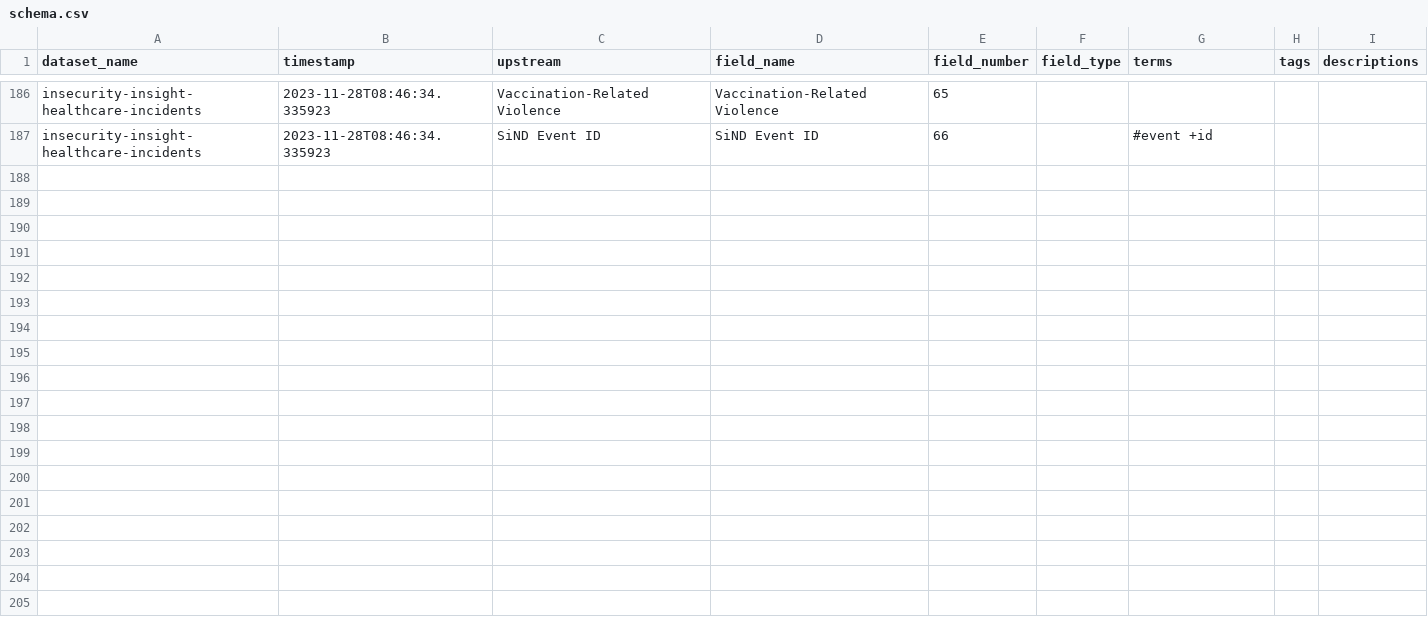
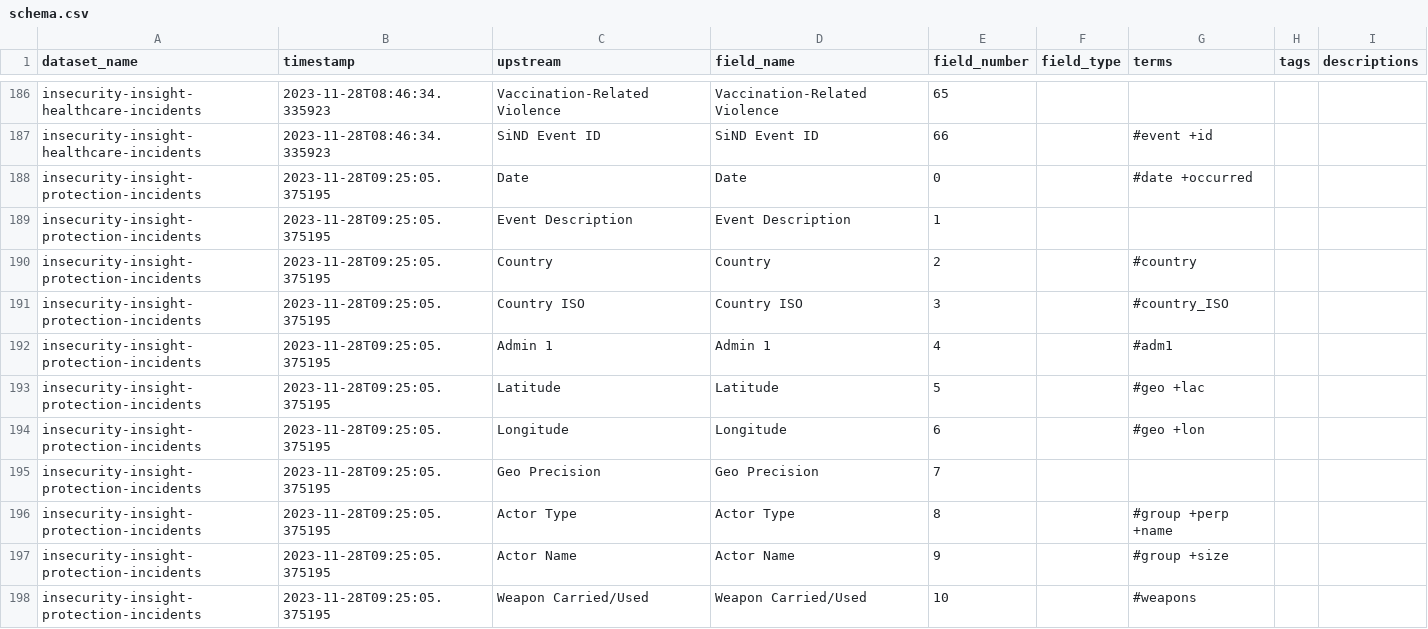
Before and after one commit to OCHA-DAP/hdx-scraper-insecurity-insight, a CSV file: src/hdx_scraper_insecurity_insight/metadata/schema.csv, drawn as a sheet; only a part is shown, gaps mark what is left out; the diff covers the shown part only.

Commit message:
Add the Protection dataset

```diff
--- a/src/hdx_scraper_insecurity_insight/metadata/schema.csv
+++ b/src/hdx_scraper_insecurity_insight/metadata/schema.csv
@@ -187 +187,12 @@ insecurity-insight-healthcare-incidents,2023-11-28T08:46:34.335923,Vaccination-R
 insecurity-insight-healthcare-incidents,2023-11-28T08:46:34.335923,SiND Event ID,SiND Event ID,66,,#event +id,,
+insecurity-insight-protection-incidents,2023-11-28T09:25:05.375195,Date,Date,0,,#date +occurred,,
+insecurity-insight-protection-incidents,2023-11-28T09:25:05.375195,Event Description,Event Description,1,,,,
+insecurity-insight-protection-incidents,2023-11-28T09:25:05.375195,Country,Country,2,,#country,,
+insecurity-insight-protection-incidents,2023-11-28T09:25:05.375195,Country ISO,Country ISO,3,,#country_ISO,,
+insecurity-insight-protection-incidents,2023-11-28T09:25:05.375195,Admin 1,Admin 1,4,,#adm1,,
+insecurity-insight-protection-incidents,2023-11-28T09:25:05.375195,Latitude,Latitude,5,,#geo +lac,,
+insecurity-insight-protection-incidents,2023-11-28T09:25:05.375195,Longitude,Longitude,6,,#geo +lon,,
+insecurity-insight-protection-incidents,2023-11-28T09:25:05.375195,Geo Precision,Geo Precision,7,,,,
+insecurity-insight-protection-incidents,2023-11-28T09:25:05.375195,Actor Type,Actor Type,8,,#group +perp +name,,
+insecurity-insight-protection-incidents,2023-11-28T09:25:05.375195,Actor Name,Actor Name,9,,#group +size,,
+insecurity-insight-protection-incidents,2023-11-28T09:25:05.375195,Weapon Carried/Used,Weapon Carried/Used,10,,#weapons,,
```
Also changed, not shown: 10 added rows elsewhere in this file, src/hdx_scraper_insecurity_insight/metadata/attributes.csv, 5 other files.
